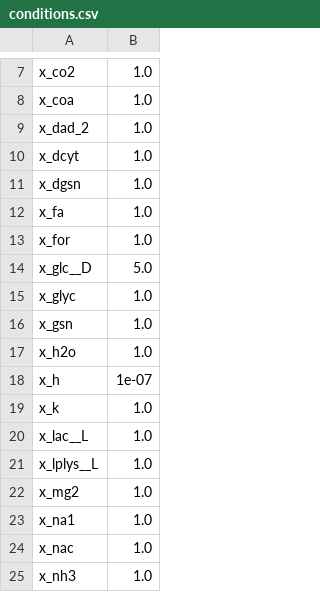
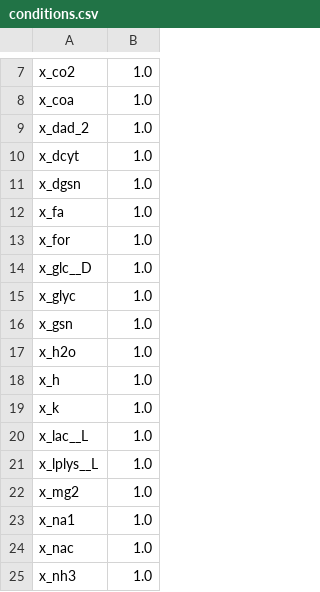
Before and after one commit to charlesrocabert/gbacpp, a CSV file: csv_models/MMSYN/conditions.csv, drawn as a sheet; only a part is shown, gaps mark what is left out.

```diff
--- a/csv_models/MMSYN/conditions.csv
+++ b/csv_models/MMSYN/conditions.csv
@@ -13,3 +13,3 @@ x_fa;1.0
 x_for;1.0
-x_glc__D;5.0
+x_glc__D;1.0
 x_glyc;1.0
@@ -17,3 +17,3 @@ x_gsn;1.0
 x_h2o;1.0
-x_h;1e-07
+x_h;1.0
 x_k;1.0
```
Also changed, not shown: 5 other files.
